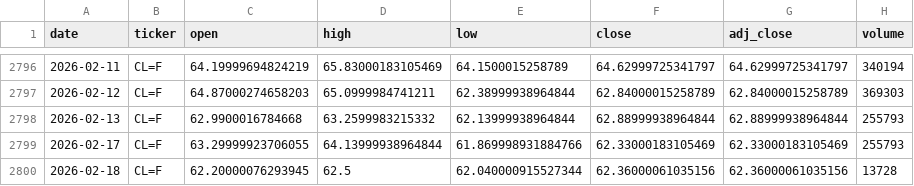
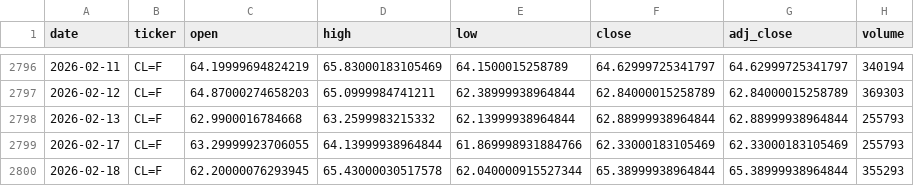
Before and after one commit to zid036116-ship-it/-, a CSV file: market_data/WTI原油__CL_F.csv, drawn as a sheet; only a part is shown, gaps mark what is left out.

```diff
--- a/market_data/WTI原油__CL_F.csv
+++ b/market_data/WTI原油__CL_F.csv
@@ -2799,2 +2799,2 @@
 2026-02-17,CL=F,63.29999923706055,64.13999938964844,61.869998931884766,62.33000183105469,62.33000183105469,255793
-2026-02-18,CL=F,62.20000076293945,62.5,62.040000915527344,62.36000061035156,62.36000061035156,13728
+2026-02-18,CL=F,62.20000076293945,65.43000030517578,62.040000915527344,65.38999938964844,65.38999938964844,355293
```
Also changed, not shown: docs/market_data/沪深300ETF_华泰柏瑞__510300.SS.csv, market_data/Nasdaq100 纳指100___NDX.csv, 3 other files.
